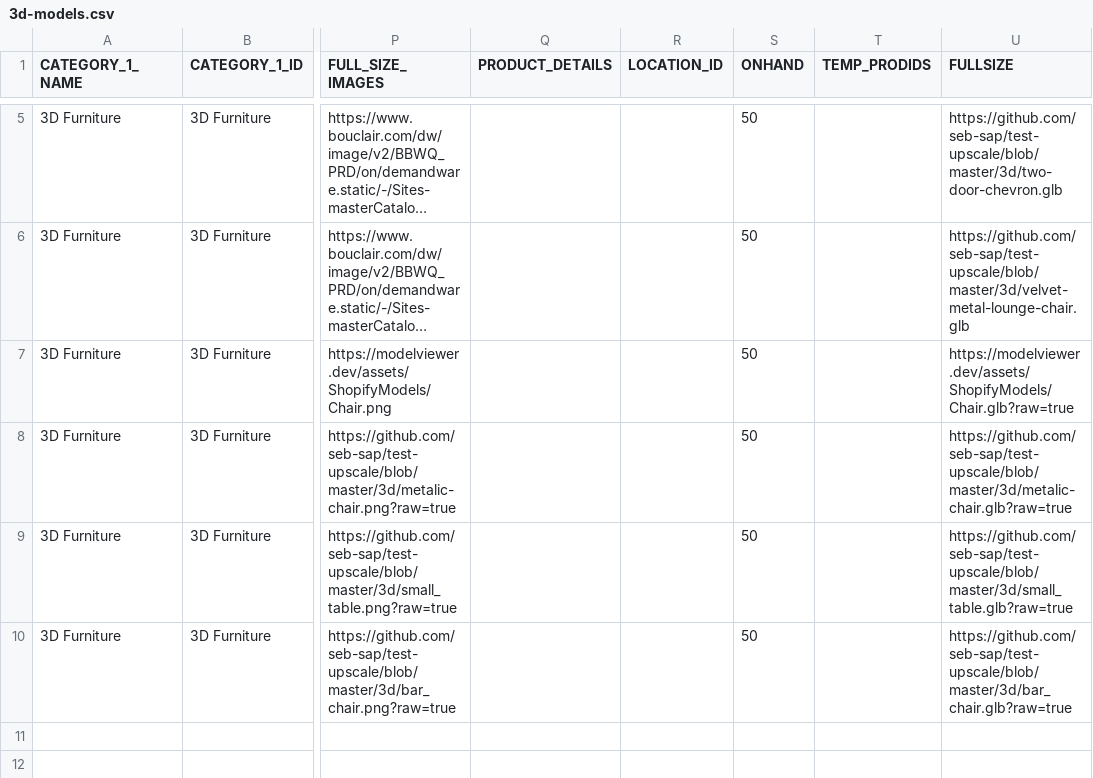
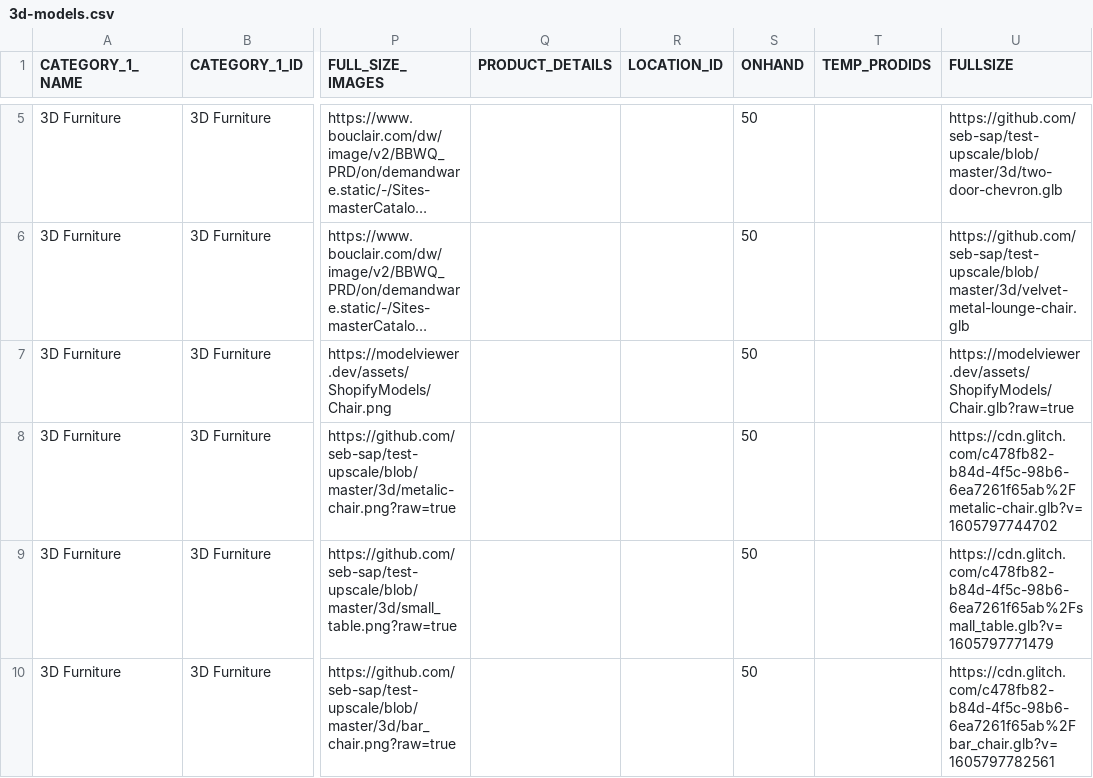
Before and after one commit to seb-sap/upscale-seb-demo, a CSV file: 3d-models.csv, drawn as a sheet; only a part is shown, gaps mark what is left out; long unchanged cells end in …; the diff names each change by its address in the sheet, - before the commit and + after, or states it on an @@ line.

Commit message:
new models

```diff
--- a/3d-models.csv
+++ b/3d-models.csv
-U8 (FULLSIZE): https://github.com/seb-sap/test-upscale/blob/master/3d/metalic-chair.glb?raw=true
+U8 (FULLSIZE): https://cdn.glitch.com/c478fb82-b84d-4f5c-98b6-6ea7261f65ab%2Fmetalic-chair.glb?v=1605797744702
-U9 (FULLSIZE): https://github.com/seb-sap/test-upscale/blob/master/3d/small_table.glb?raw=true
+U9 (FULLSIZE): https://cdn.glitch.com/c478fb82-b84d-4f5c-98b6-6ea7261f65ab%2Fsmall_table.glb?v=1605797771479
-U10 (FULLSIZE): https://github.com/seb-sap/test-upscale/blob/master/3d/bar_chair.glb?raw=true
+U10 (FULLSIZE): https://cdn.glitch.com/c478fb82-b84d-4f5c-98b6-6ea7261f65ab%2Fbar_chair.glb?v=1605797782561
```
